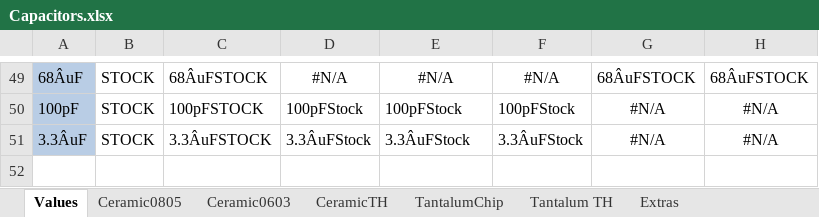
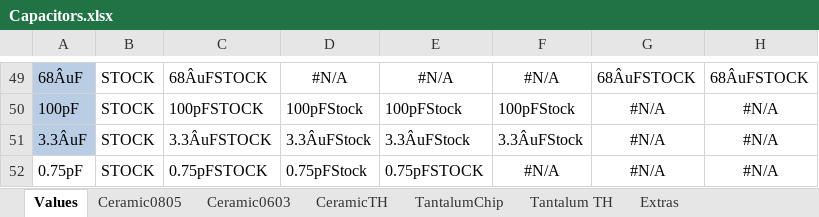
Before and after one commit to NVSL/GadgetronEagleLibs, an Excel workbook: Digikey/Capacitors.xlsx, sheet Values, drawn as a sheet; only a part is shown, gaps mark what is left out; values as stored, in another font and other column widths than the file's, no borders; conditional formats and table styles not drawn; the diff names each change by its address in the sheet, - before the commit and + after, or states it on an @@ line.

```diff
--- a/Digikey/Capacitors.xlsx (sheet Values)
+++ b/Digikey/Capacitors.xlsx (sheet Values)
+row 52: 0.75pF | STOCK | 0.75pFSTOCK | 0.75pFStock | 0.75pFSTOCK | #N/A | #N/A | #N/A
```
Also changed, not shown: sheet CeramicTH, sheet Ceramic0805, sheet Ceramic0603, Digikey/LEDs.xlsx, Digikey/Resistors.xlsx, 5 other files.
